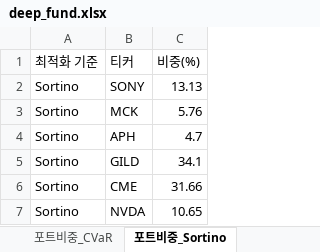
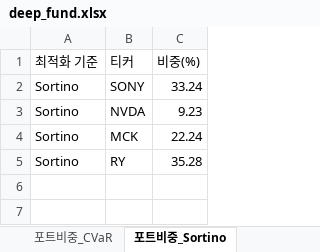
Before and after one commit to aravaca/DeepFund, an Excel workbook: backend/deep_fund.xlsx, sheet 포트비중_Sortino, drawn as a sheet; values as stored, in another font and other column widths than the file's, no borders; table styles not drawn; removed rows and columns are numbered as before the commit, all else as after; the diff names each change by its address in the sheet, - before the commit and + after, or states it on an @@ line.

```diff
--- a/backend/deep_fund.xlsx (sheet 포트비중_Sortino)
+++ b/backend/deep_fund.xlsx (sheet 포트비중_Sortino)
-C2 (비중(%)): 13.13
+C2 (비중(%)): 33.24
-row 3: Sortino | MCK | 5.76
-row 4: Sortino | APH | 4.7
-row 5: Sortino | GILD | 34.1
-row 6: Sortino | CME | 31.66
-C3 (비중(%)): 10.65
+C3 (비중(%)): 9.23
+row 4: Sortino | MCK | 22.24
+row 5: Sortino | RY | 35.28
```
Also changed, not shown: sheet 종목분석, sheet 종목뉴스, sheet 경쟁우위분석, sheet 포트비중_Variance, sheet 포트폴리오통계, sheet 포트비중_Sharpe, 1 other file.
